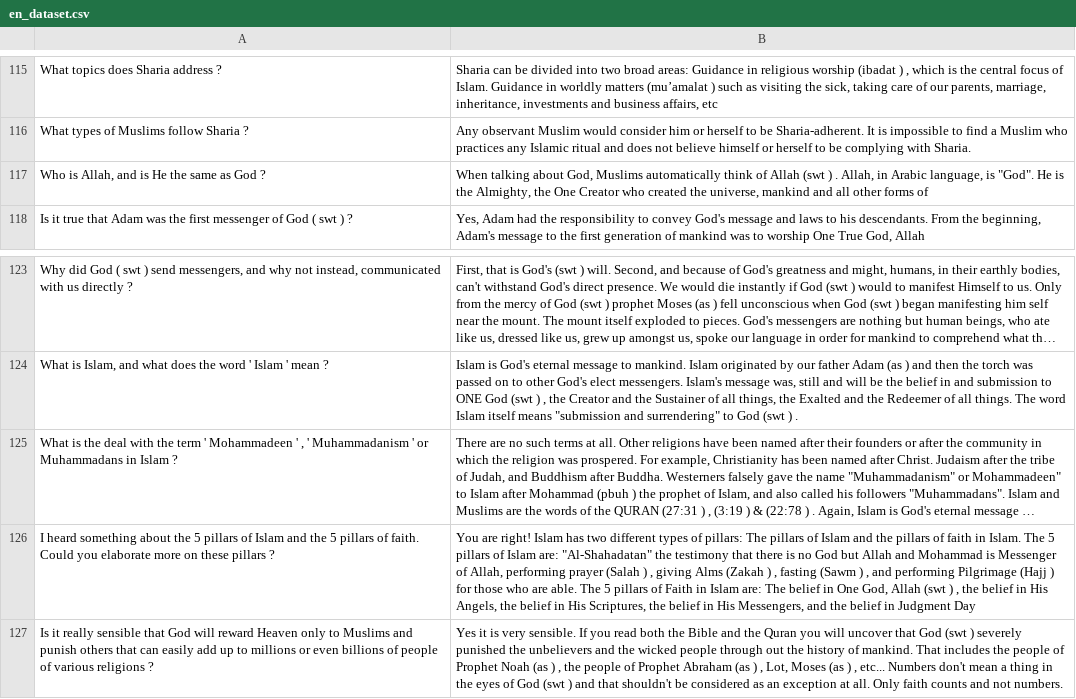
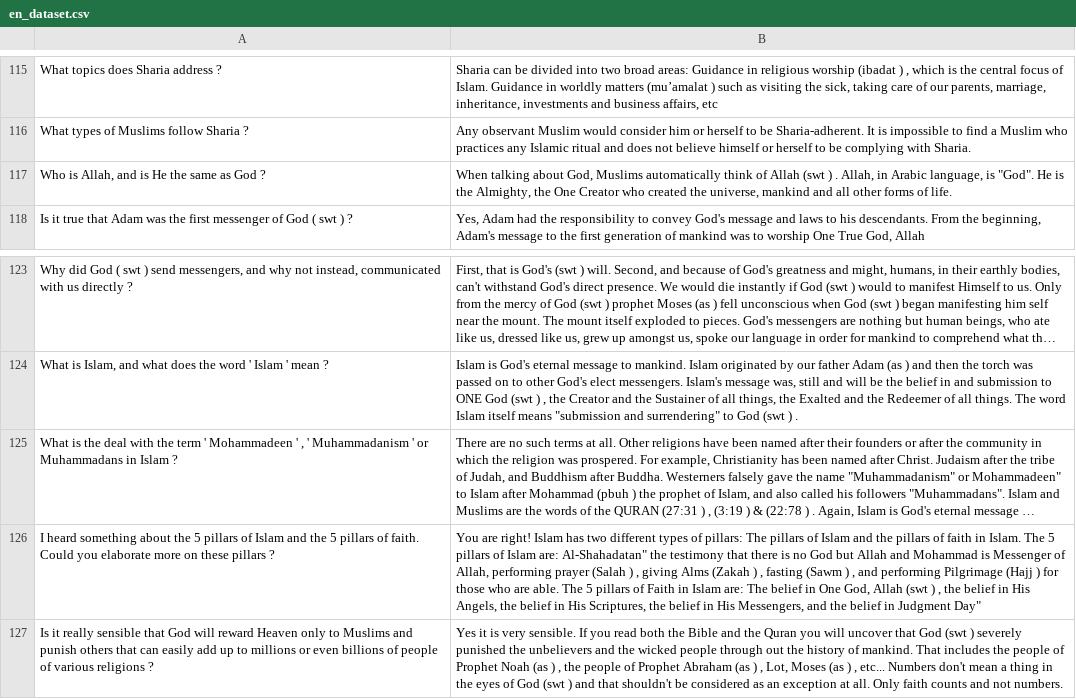
Before and after one commit to nurjayanti25/question_answering, a CSV file: dataset/en_dataset.csv, drawn as a sheet; only a part is shown, gaps mark what is left out; long unchanged cells end in …; the diff names each change by its address in the sheet, - before the commit and + after, or states it on an @@ line.

Commit message:
Update en_dataset.csv

```diff
--- a/dataset/en_dataset.csv
+++ b/dataset/en_dataset.csv
-B117: …forms of
+B117: …forms of life.
-B126: …Islam are: "Al-Shahadatan" the testimony that there is no God but Allah and Mohammad is Messenger of Allah, performing prayer (Salah ) , giving Alms (Zakah ) , fasting (Sawm ) , and performing Pilgrimage (Hajj ) for those who are able. The 5 pillars of Faith in Islam are: The belief in One God, Allah (swt ) , the belief in His Angels, the belief in His Scriptures, the belief in His Messengers, and the belief in Judgment Day
+B126: …Islam are: Al-Shahadatan" the testimony that there is no God but Allah and Mohammad is Messenger of Allah, performing prayer (Salah ) , giving Alms (Zakah ) , fasting (Sawm ) , and performing Pilgrimage (Hajj ) for those who are able. The 5 pillars of Faith in Islam are: The belief in One God, Allah (swt ) , the belief in His Angels, the belief in His Scriptures, the belief in His Messengers, and the belief in Judgment Day"
```
